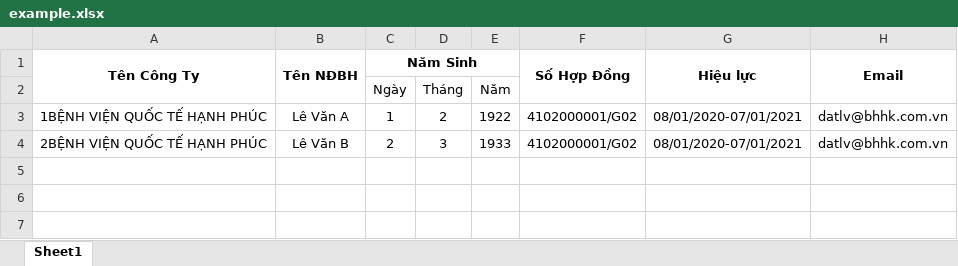
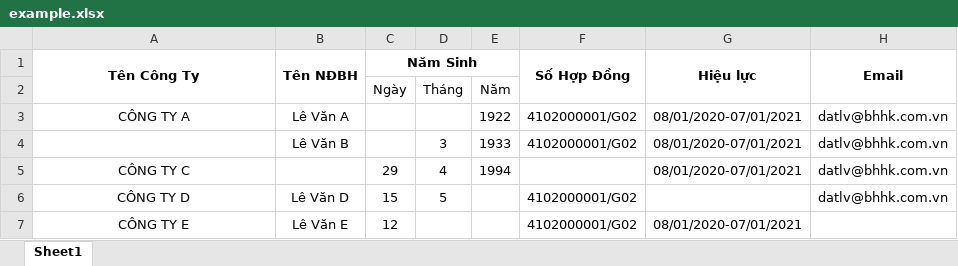
Before and after one commit to lvoddat95/repo-code, an Excel workbook: app/backend/template/example.xlsx, sheet Sheet1, drawn as a sheet; values as stored, in another font and other column widths than the file's, no borders; the diff names each change by its address in the sheet, - before the commit and + after, or states it on an @@ line.

```diff
--- a/app/backend/template/example.xlsx (sheet Sheet1)
+++ b/app/backend/template/example.xlsx (sheet Sheet1)
-A3 (Tên Công Ty): 1BỆNH VIỆN QUỐC TẾ HẠNH PHÚC
+A3 (Tên Công Ty): CÔNG TY A
-C3 (Năm Sinh): 1
+C3 (Năm Sinh): (empty)
-D3: 2
+D3: (empty)
-A4 (Tên Công Ty): 2BỆNH VIỆN QUỐC TẾ HẠNH PHÚC
+A4 (Tên Công Ty): (empty)
-C4 (Năm Sinh): 2
+C4 (Năm Sinh): (empty)
+row 5: CÔNG TY C |  | 29 | 4 | 1994 |  | 08/01/2020-07/01/2021 | datlv@bhhk.com.vn
+row 6: CÔNG TY D | Lê Văn D | 15 | 5 |  | 4102000001/G02 |  | datlv@bhhk.com.vn
+row 7: CÔNG TY E | Lê Văn E | 12 |  |  | 4102000001/G02 | 08/01/2020-07/01/2021
```
Also changed, not shown: 6 other files.
